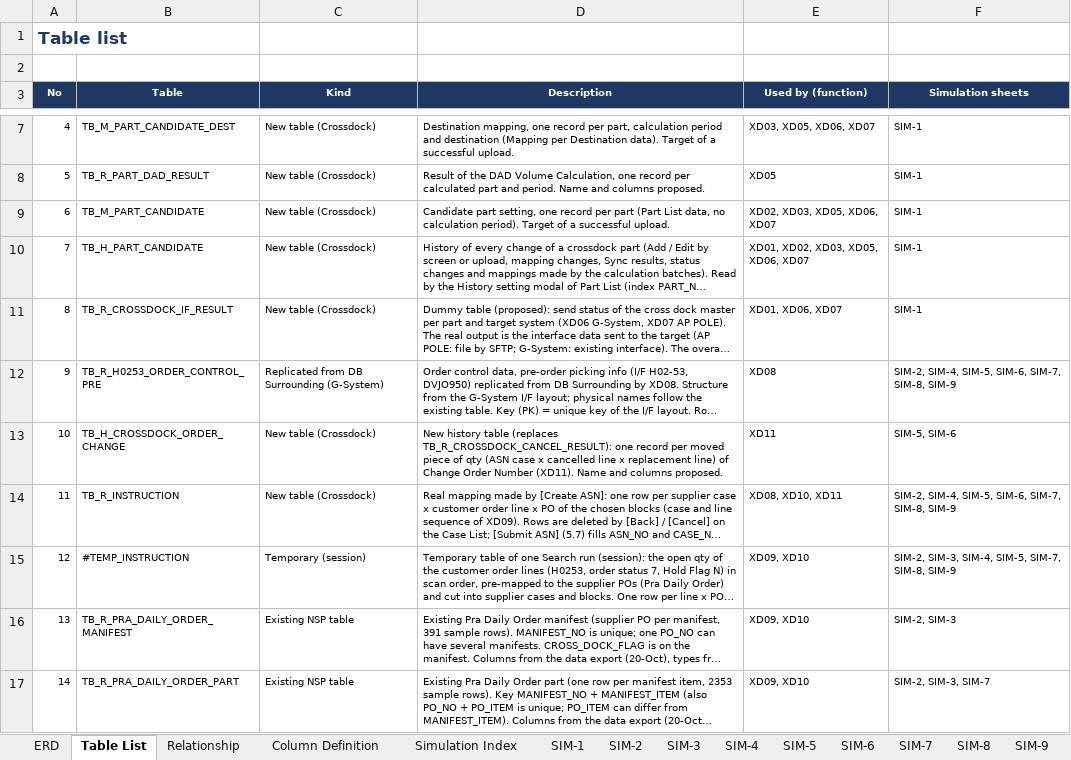
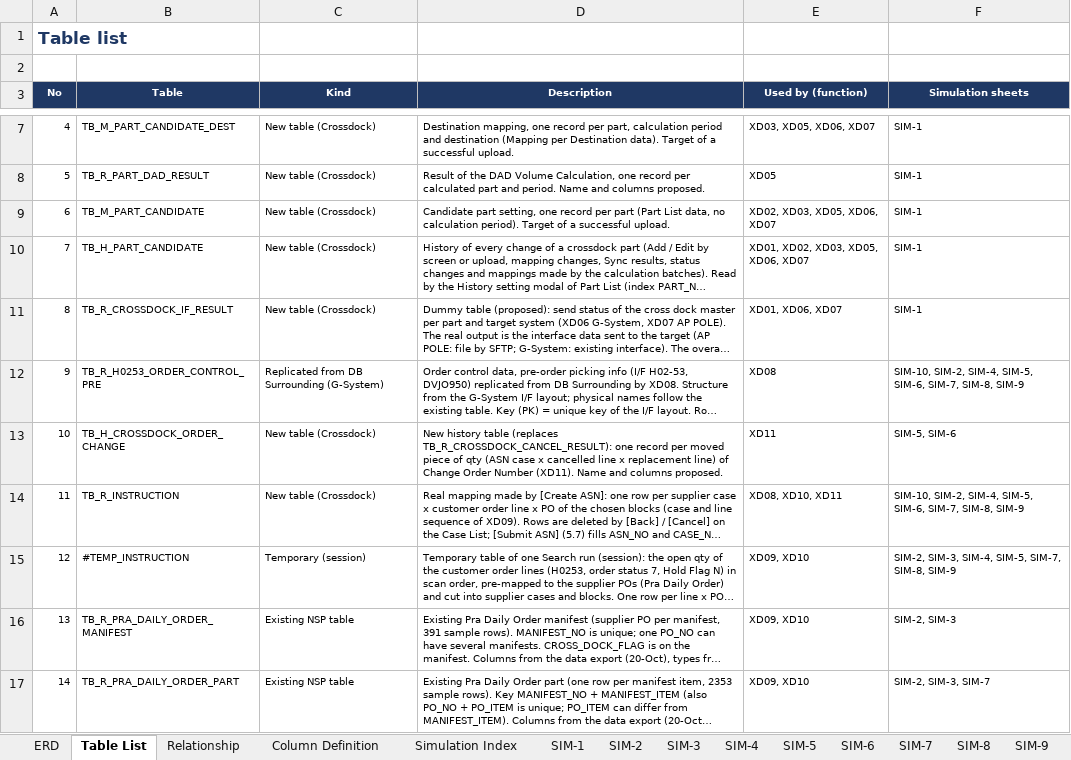
Before and after one commit to ivanrayhannn/crossdockpoc, an Excel workbook: deliverables/function_list_v2/erd/Crossdock_ERD.xlsx, sheet Table List, drawn as a sheet; only a part is shown, gaps mark what is left out; long unchanged cells end in …; values as stored, in another font and other column widths than the file's, no borders; the diff names each change by its address in the sheet, - before the commit and + after, or states it on an @@ line.

```diff
--- a/deliverables/function_list_v2/erd/Crossdock_ERD.xlsx (sheet Table List)
+++ b/deliverables/function_list_v2/erd/Crossdock_ERD.xlsx (sheet Table List)
-F12 (Simulation sheets): SIM-2, SIM-4,…
+F12 (Simulation sheets): SIM-10, SIM-2, SIM-4,…
-F14 (Simulation sheets): SIM-2, SIM-4,…
+F14 (Simulation sheets): SIM-10, SIM-2, SIM-4,…
```
Also changed, not shown: sheet Simulation Index, other sheet tabs, deliverables/function_list_v2/uiss/XD08_UISS_Batch_OrderControlInfoToNSP.xlsx, deliverables/simulasi_asn_rev.xlsx, 4 other files.
